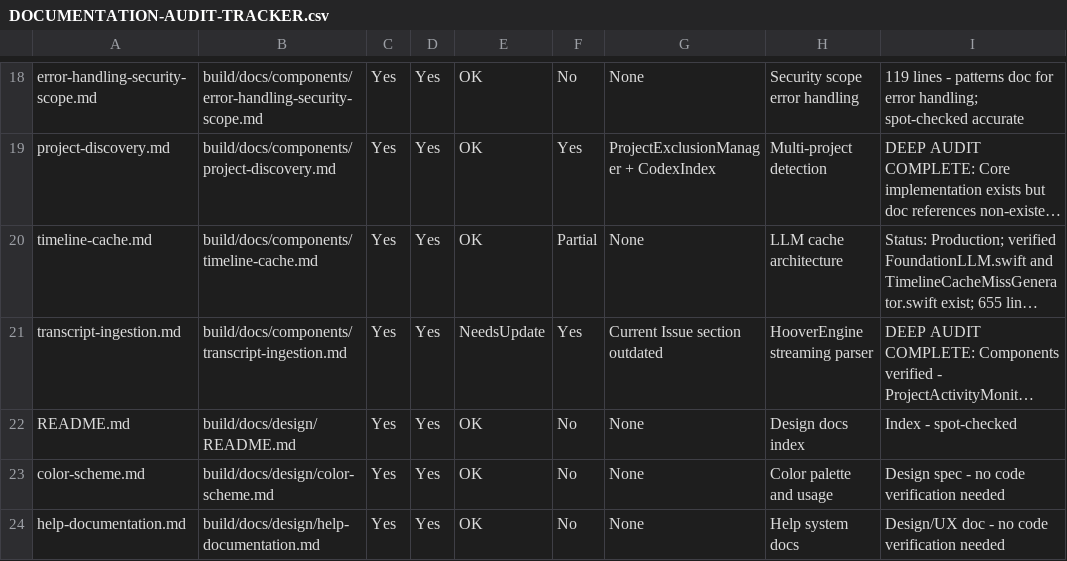
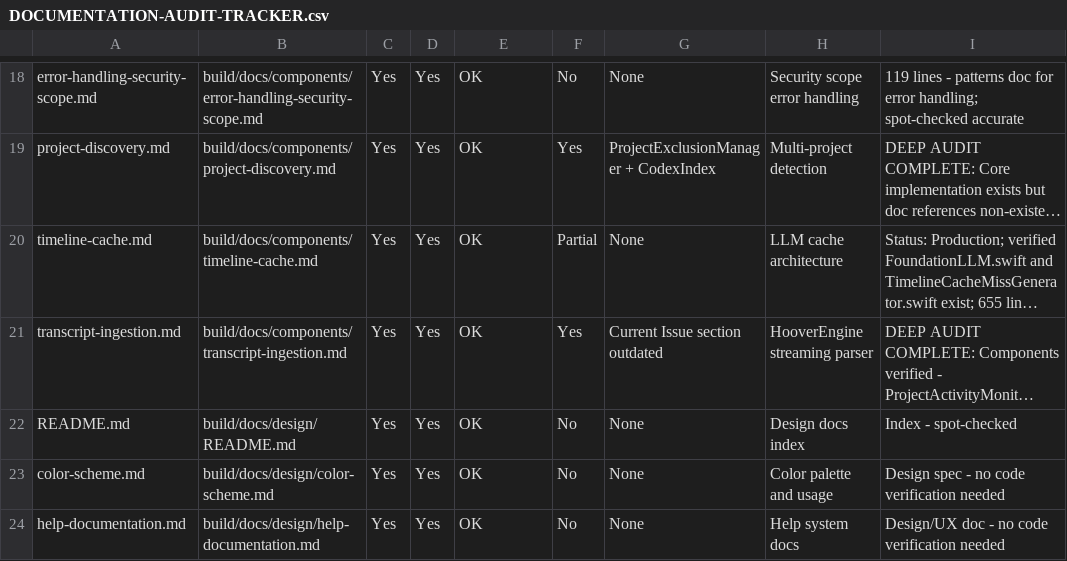
Before and after one commit to PeterPym/contextify, a CSV file: build/notes/DOCUMENTATION-AUDIT-TRACKER.csv, drawn as a sheet; only a part is shown, gaps mark what is left out; long unchanged cells end in …; the diff names each change by its address in the sheet, - before the commit and + after, or states it on an @@ line.

```diff
--- a/build/notes/DOCUMENTATION-AUDIT-TRACKER.csv
+++ b/build/notes/DOCUMENTATION-AUDIT-TRACKER.csv
-E21: NeedsUpdate
+E21: OK
```
Also changed, not shown: 1 other file.
